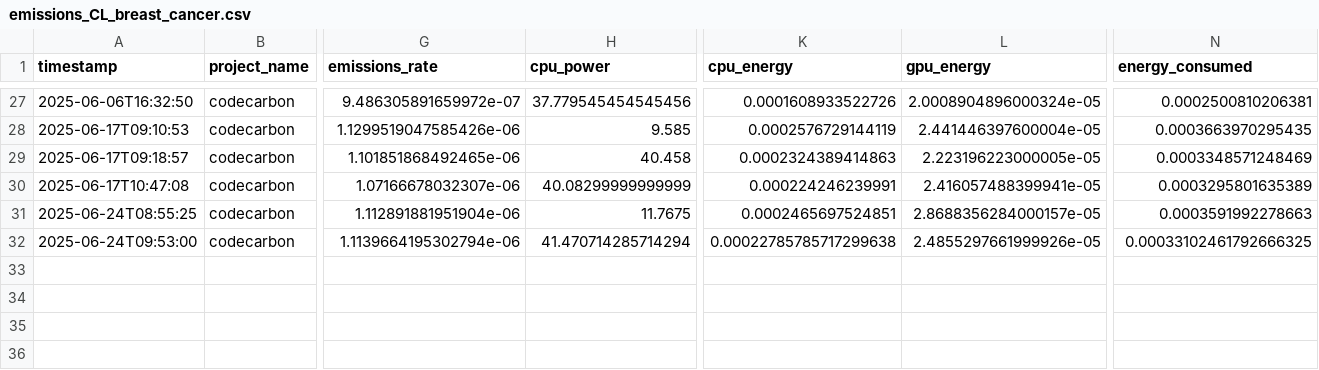
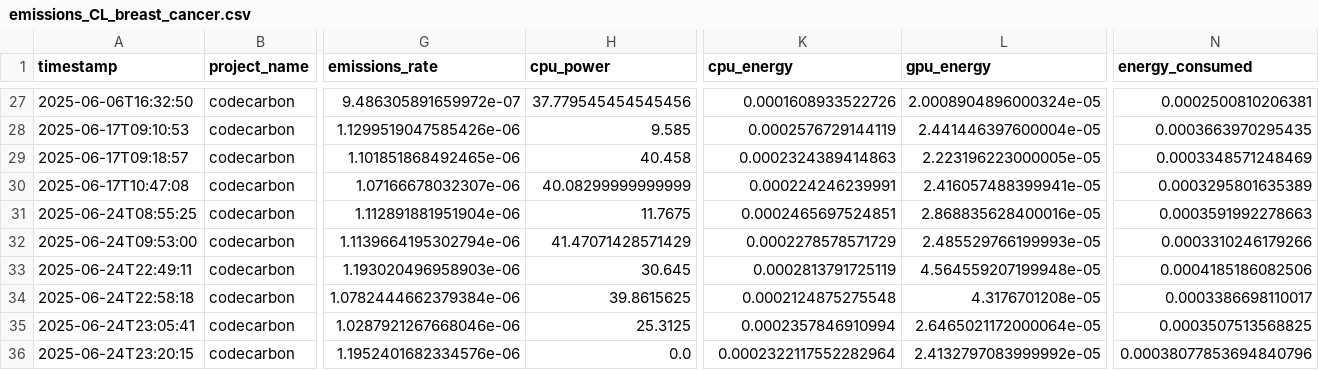
Before and after one commit to Maxnasc/Errors_in_labels_with_PC, a CSV file: codecarbon_emissions/emissions_CL_breast_cancer.csv, drawn as a sheet; only a part is shown, gaps mark what is left out; rows hold the shown columns only; the diff names each change by its address in the sheet, - before the commit and + after, or states it on an @@ line.

```diff
--- a/codecarbon_emissions/emissions_CL_breast_cancer.csv
+++ b/codecarbon_emissions/emissions_CL_breast_cancer.csv
-L31 (gpu_energy): 2.8688356284000157e-05
+L31 (gpu_energy): 2.868835628400016e-05
-H32 (cpu_power): 41.470714285714294
+H32 (cpu_power): 41.47071428571429
-K32 (cpu_energy): 0.00022785785717299638
+K32 (cpu_energy): 0.0002278578571729
-L32 (gpu_energy): 2.4855297661999926e-05
+L32 (gpu_energy): 2.485529766199993e-05
-N32 (energy_consumed): 0.00033102461792666325
+N32 (energy_consumed): 0.0003310246179266
+row 33: 2025-06-24T22:49:11 | codecarbon | 1.193020496958903e-06 | 30.645 | 0.0002813791725119 | 4.564559207199948e-05 | 0.0004185186082506
+row 34: 2025-06-24T22:58:18 | codecarbon | 1.0782444662379384e-06 | 39.8615625 | 0.0002124875275548 | 4.3176701208e-05 | 0.0003386698110017
+row 35: 2025-06-24T23:05:41 | codecarbon | 1.0287921267668046e-06 | 25.3125 | 0.0002357846910994 | 2.6465021172000064e-05 | 0.0003507513568825
+row 36: 2025-06-24T23:20:15 | codecarbon | 1.1952401682334576e-06 | 0.0 | 0.0002322117552282964 | 2.4132797083999992e-05 | 0.00038077853694840796
```
Also changed, not shown: codecarbon_emissions/emissions_CL_2D.csv, codecarbon_emissions/emissions_CL_load_iris.csv, 30 other files.
